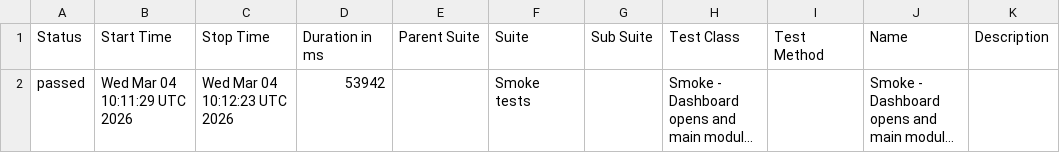
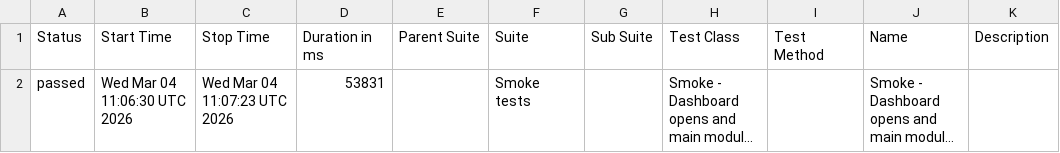
Before and after one commit to mehmet-ozbek/bms-test-automation, a CSV file: data/suites.csv, drawn as a sheet; long unchanged cells end in …; the diff names each change by its address in the sheet, - before the commit and + after, or states it on an @@ line.

```diff
--- a/data/suites.csv
+++ b/data/suites.csv
-B2 (Start Time): Wed Mar 04 10:11:29 UTC 2026
+B2 (Start Time): Wed Mar 04 11:06:30 UTC 2026
-C2 (Stop Time): Wed Mar 04 10:12:23 UTC 2026
+C2 (Stop Time): Wed Mar 04 11:07:23 UTC 2026
-D2 (Duration in ms): 53942
+D2 (Duration in ms): 53831
```
Also changed, not shown: 15 other files.
